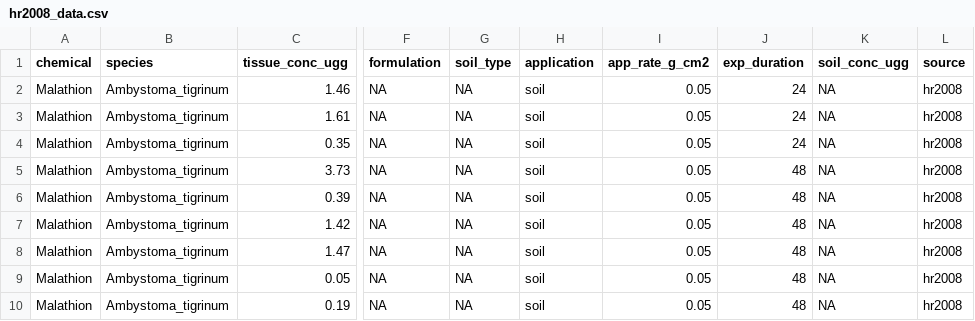
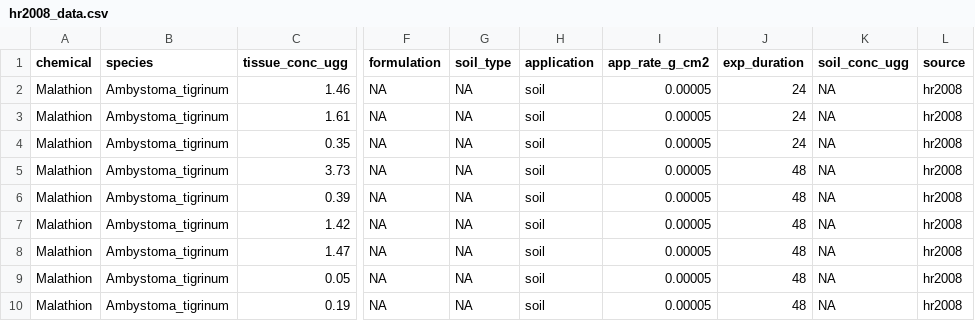
Before and after one commit to amphibian-exeff/purucker_dermalcollation, a CSV file: data_in/hr2008_data.csv, drawn as a sheet; only a part is shown, gaps mark what is left out; the diff names each change by its address in the sheet, - before the commit and + after, or states it on an @@ line.

Commit message:
App Rates table changes, HR2008 app rate correction

```diff
--- a/data_in/hr2008_data.csv
+++ b/data_in/hr2008_data.csv
-I2:I10 (app_rate_g_cm2): 0.05
+I2:I10 (app_rate_g_cm2): 0.00005
```
Also changed, not shown: data_out/amphib_dermal_collated.csv, data_out/combined_data2.csv, 10 other files.
